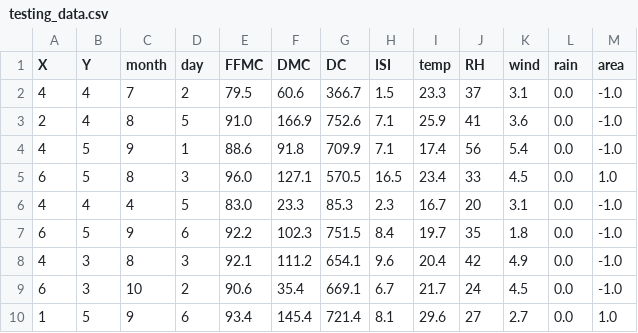
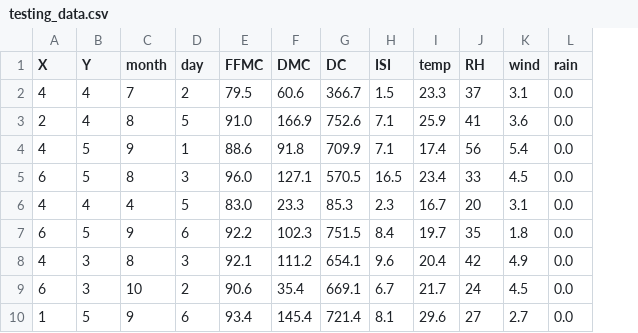
Before and after one commit to SichengIce/CS532_project, a CSV file: testing_data.csv, drawn as a sheet; only a part is shown; the diff names each change by its address in the sheet, - before the commit and + after, or states it on an @@ line.

```diff
--- a/testing_data.csv
+++ b/testing_data.csv
-column M (area), rows 2-10: -1.0 | -1.0 | -1.0 | 1.0 | -1.0 | -1.0 | -1.0 | -1.0 | 1.0
```
Also changed, not shown: training_data.csv, 6 other files.
